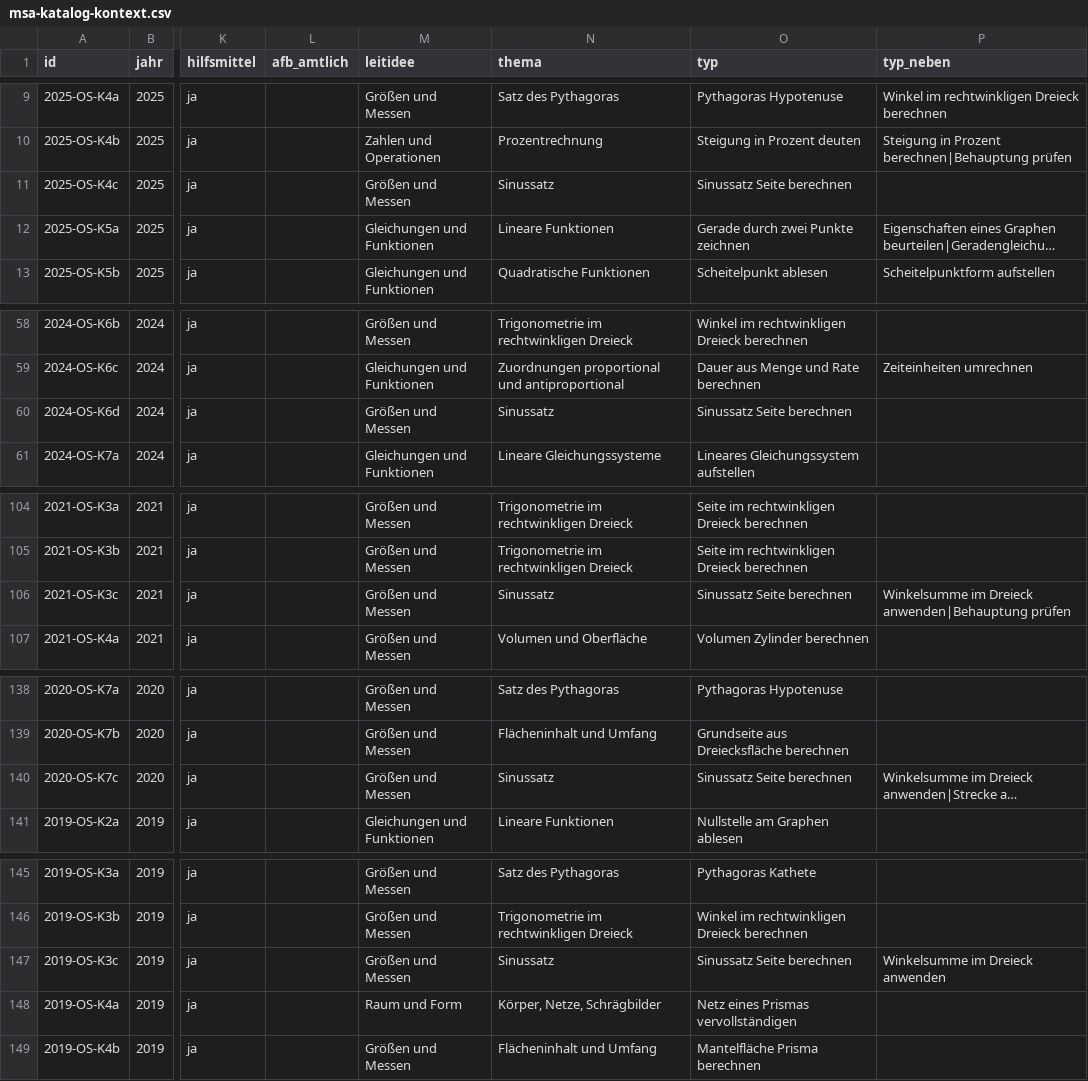
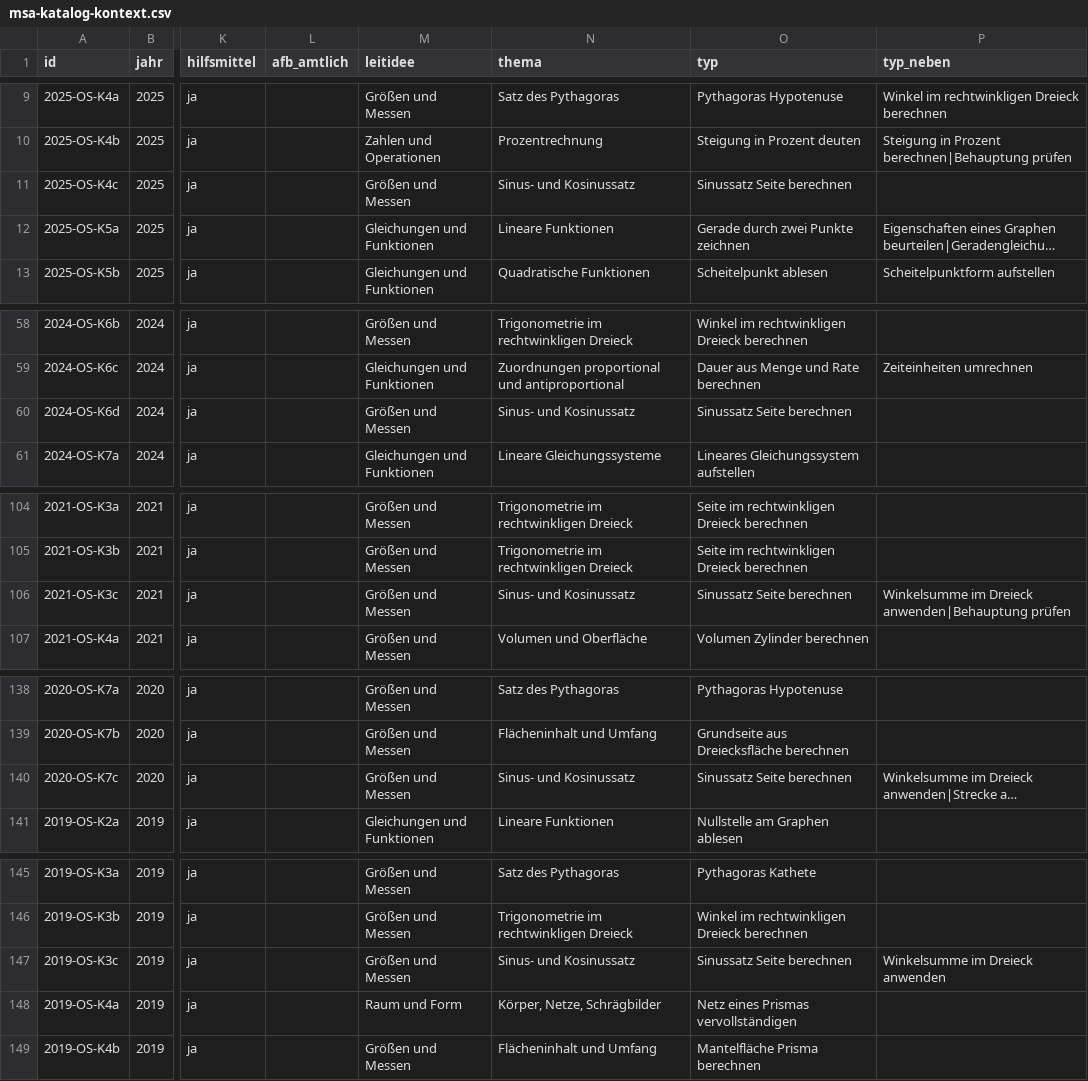
Before and after one commit to hz-0801/mathe-nachhilfe, a CSV file: msa/msa-katalog-kontext.csv, drawn as a sheet; only a part is shown, gaps mark what is left out; long unchanged cells end in …; the diff covers the shown part only; the diff names each change by its address in the sheet, - before the commit and + after, or states it on an @@ line.

```diff
--- a/msa/msa-katalog-kontext.csv
+++ b/msa/msa-katalog-kontext.csv
-N11 (thema): Sinussatz
+N11 (thema): Sinus- und Kosinussatz
-N60 (thema): Sinussatz
+N60 (thema): Sinus- und Kosinussatz
-N106 (thema): Sinussatz
+N106 (thema): Sinus- und Kosinussatz
-N140 (thema): Sinussatz
+N140 (thema): Sinus- und Kosinussatz
-N147 (thema): Sinussatz
+N147 (thema): Sinus- und Kosinussatz
```
Also changed, not shown: 4 edited cells elsewhere in this file, msa/msa-ertrag.csv, msa/msa-katalog-gym.csv, 12 other files.
